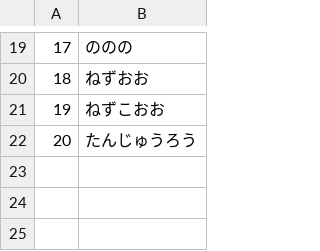
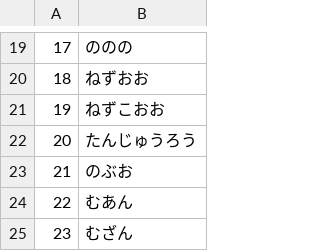
Before and after one commit to Selaby/03, a CSV file: source.csv, drawn as a sheet; only a part is shown, gaps mark what is left out.

```diff
--- a/source.csv
+++ b/source.csv
@@ -22 +22,4 @@
 20,たんじゅうろう
+21,のぶお
+22,むあん
+23,むざん
```
Also changed, not shown: 17 other files.
